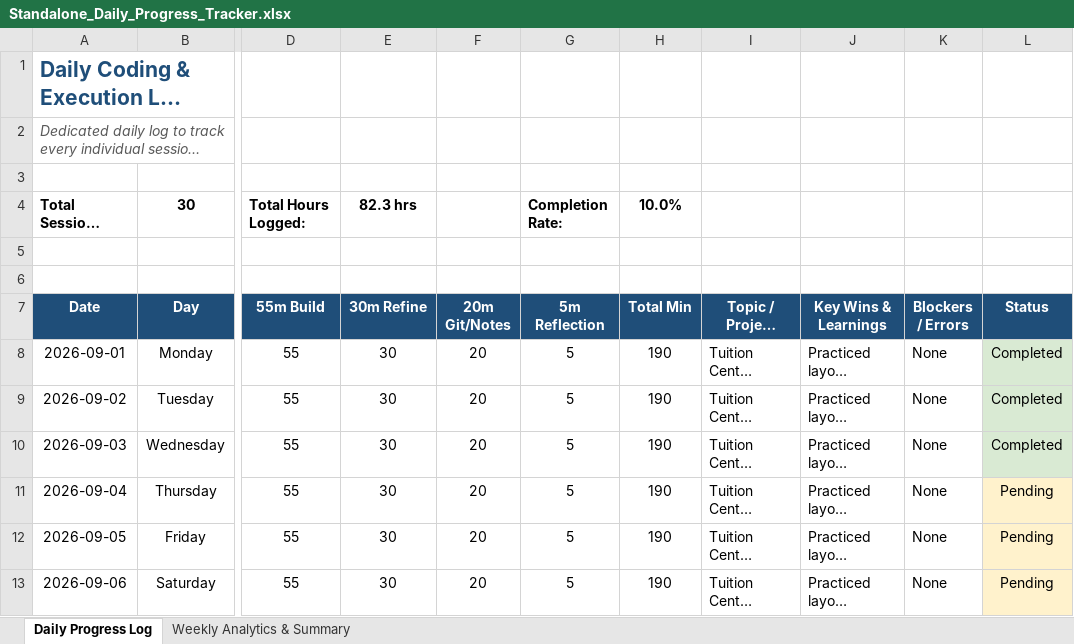
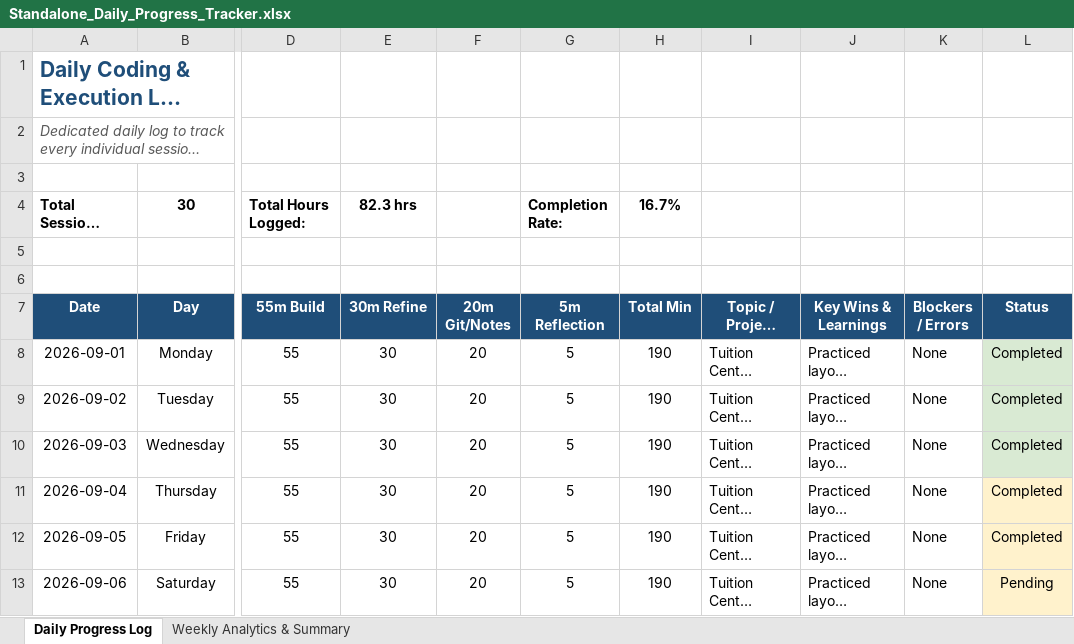
Before and after one commit to Adon761/adon-web-journey, an Excel workbook: Standalone_Daily_Progress_Tracker.xlsx, sheet Daily Progress Log, drawn as a sheet; only a part is shown, gaps mark what is left out; long unchanged cells end in …; values as stored, in another font and other column widths than the file's, no borders; conditional formats not drawn; the diff names each change by its address in the sheet, - before the commit and + after, or states it on an @@ line.

```diff
--- a/Standalone_Daily_Progress_Tracker.xlsx (sheet Daily Progress Log)
+++ b/Standalone_Daily_Progress_Tracker.xlsx (sheet Daily Progress Log)
-H4 (Total Min): 10.0%
+H4 (Total Min): 16.7%
-L11:L12 (Status): Pending
+L11:L12 (Status): Completed
```
Also changed, not shown: 3 other files.
